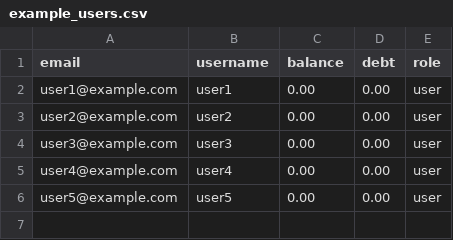
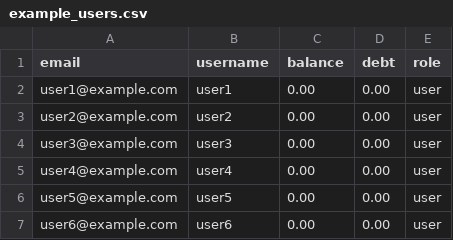
Before and after one commit to Iwinter78/DV1676, a CSV file: db/example_users.csv, drawn as a sheet; the diff names each change by its address in the sheet, - before the commit and + after, or states it on an @@ line.

```diff
--- a/db/example_users.csv
+++ b/db/example_users.csv
+row 7: user6@example.com | user6 | 0.00 | 0.00 | user
```
Also changed, not shown: 8 other files.
